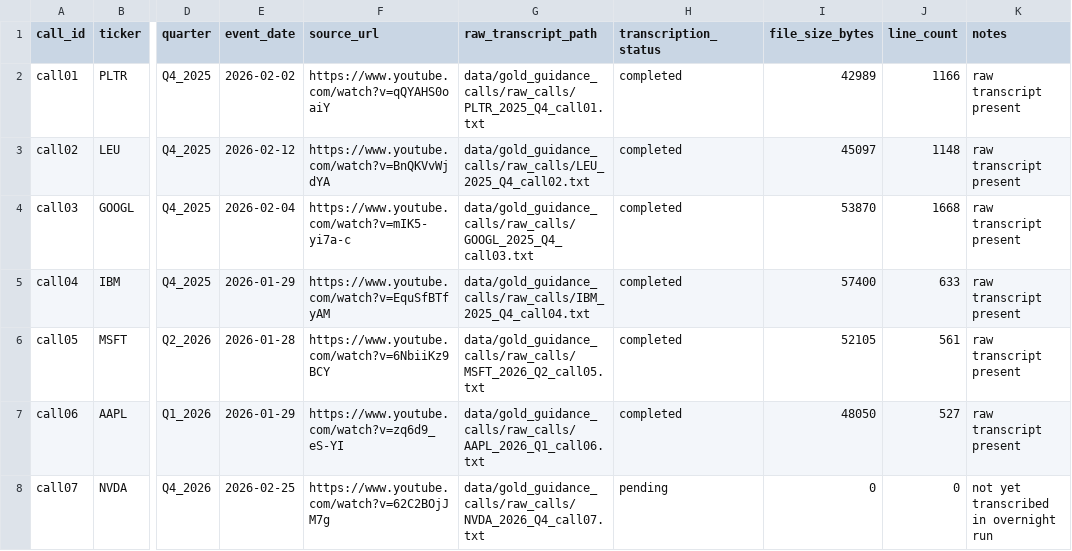
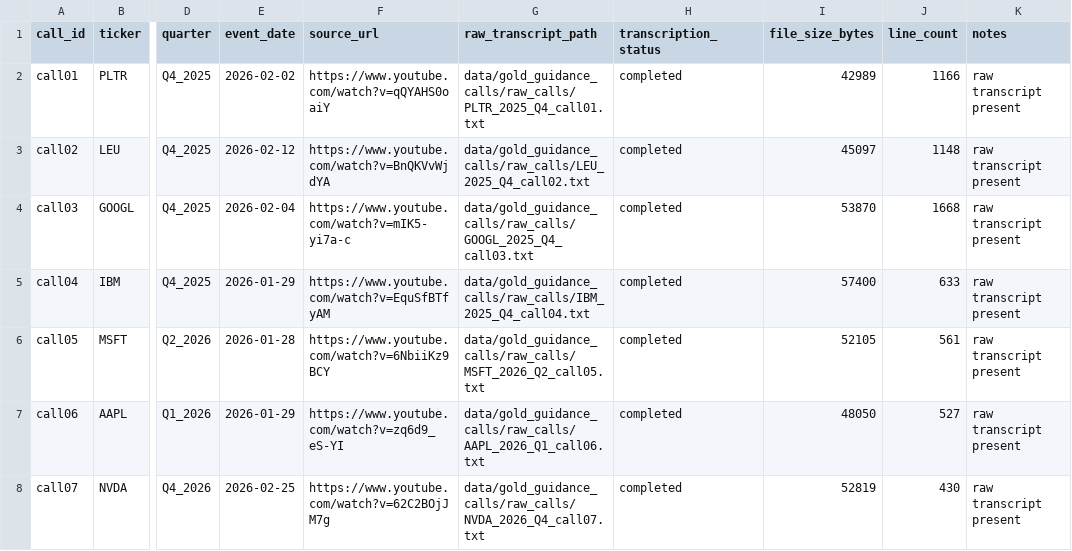
Before and after one commit to keithtgrehan/earnings-call-sentiment-from-voice-transcript-with-an-optional-video-24-02-2026, a CSV file: data/gold_guidance_calls/transcription_status.csv, drawn as a sheet; only a part is shown, gaps mark what is left out; the diff names each change by its address in the sheet, - before the commit and + after, or states it on an @@ line.

```diff
--- a/data/gold_guidance_calls/transcription_status.csv
+++ b/data/gold_guidance_calls/transcription_status.csv
-H8 (transcription_status): pending
+H8 (transcription_status): completed
-I8 (file_size_bytes): 0
+I8 (file_size_bytes): 52819
-J8 (line_count): 0
+J8 (line_count): 430
-K8 (notes): not yet transcribed in overnight run
+K8 (notes): raw transcript present
```
Also changed, not shown: data/gold_guidance_calls/draft_labels.csv, data/gold_guidance_calls/transcript_inventory.csv, 4 other files.
